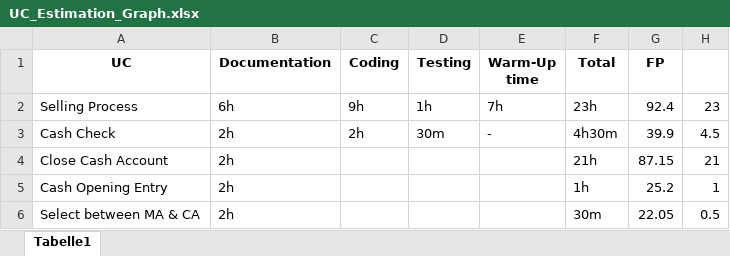
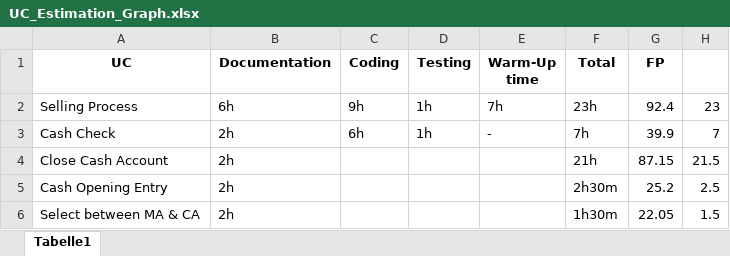
Before and after one commit to PosSystems/pos, an Excel workbook: useCase/UC_Estimation_Graph.xlsx, sheet Tabelle1, drawn as a sheet; values as stored, in another font and other column widths than the file's, no borders; charts and pictures not drawn; the diff names each change by its address in the sheet, - before the commit and + after, or states it on an @@ line.

```diff
--- a/useCase/UC_Estimation_Graph.xlsx (sheet Tabelle1)
+++ b/useCase/UC_Estimation_Graph.xlsx (sheet Tabelle1)
-C3 (Coding): 2h
+C3 (Coding): 6h
-D3 (Testing): 30m
+D3 (Testing): 1h
-F3 (Total): 4h30m
+F3 (Total): 7h
-H3: 4.5
+H3: 7
-H4: 21
+H4: 21.5
-F5 (Total): 1h
+F5 (Total): 2h30m
-H5: 1
+H5: 2.5
-F6 (Total): 30m
+F6 (Total): 1h30m
-H6: 0.5
+H6: 1.5
```
Also changed, not shown: charts or pictures, 1 other file.
